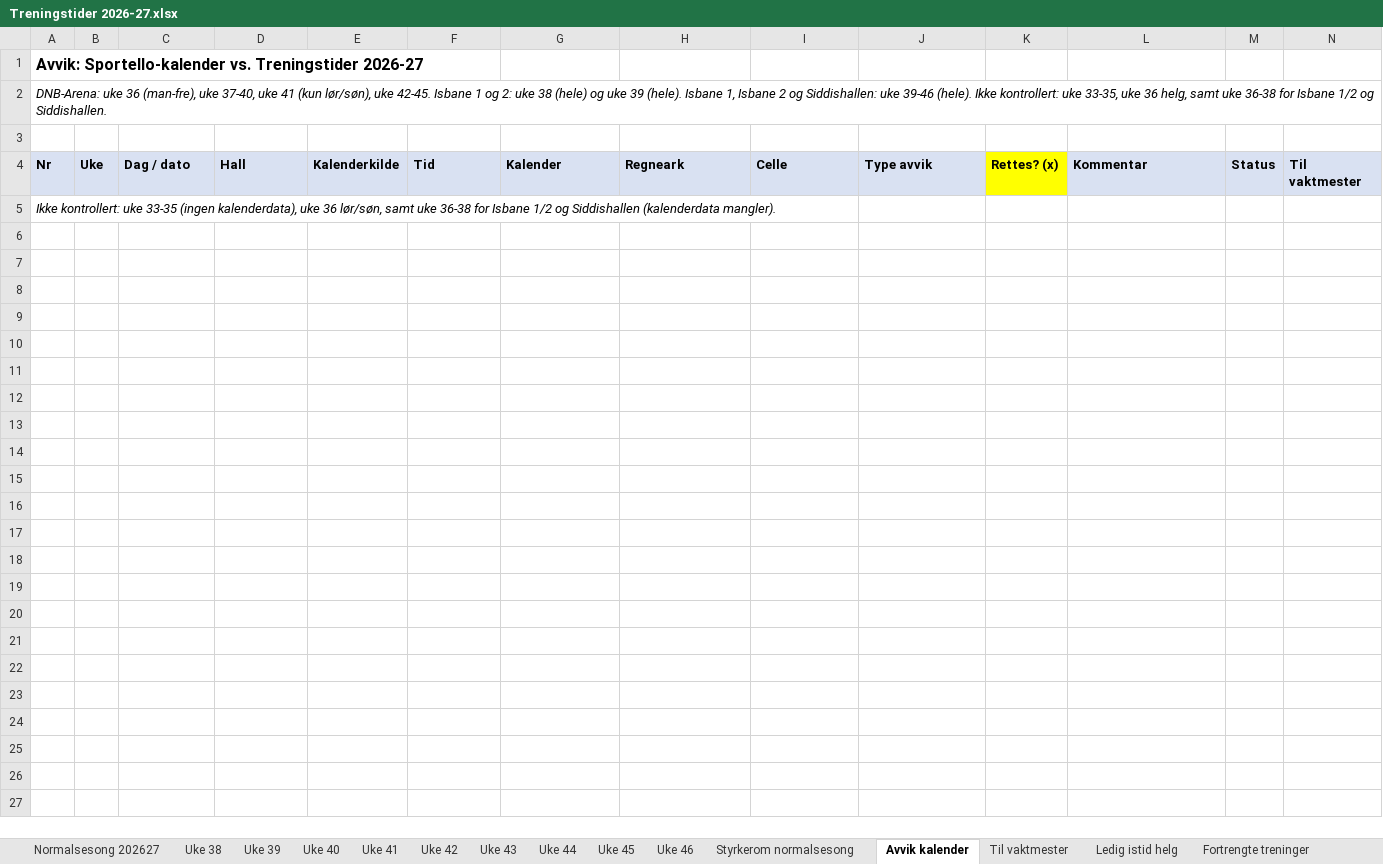
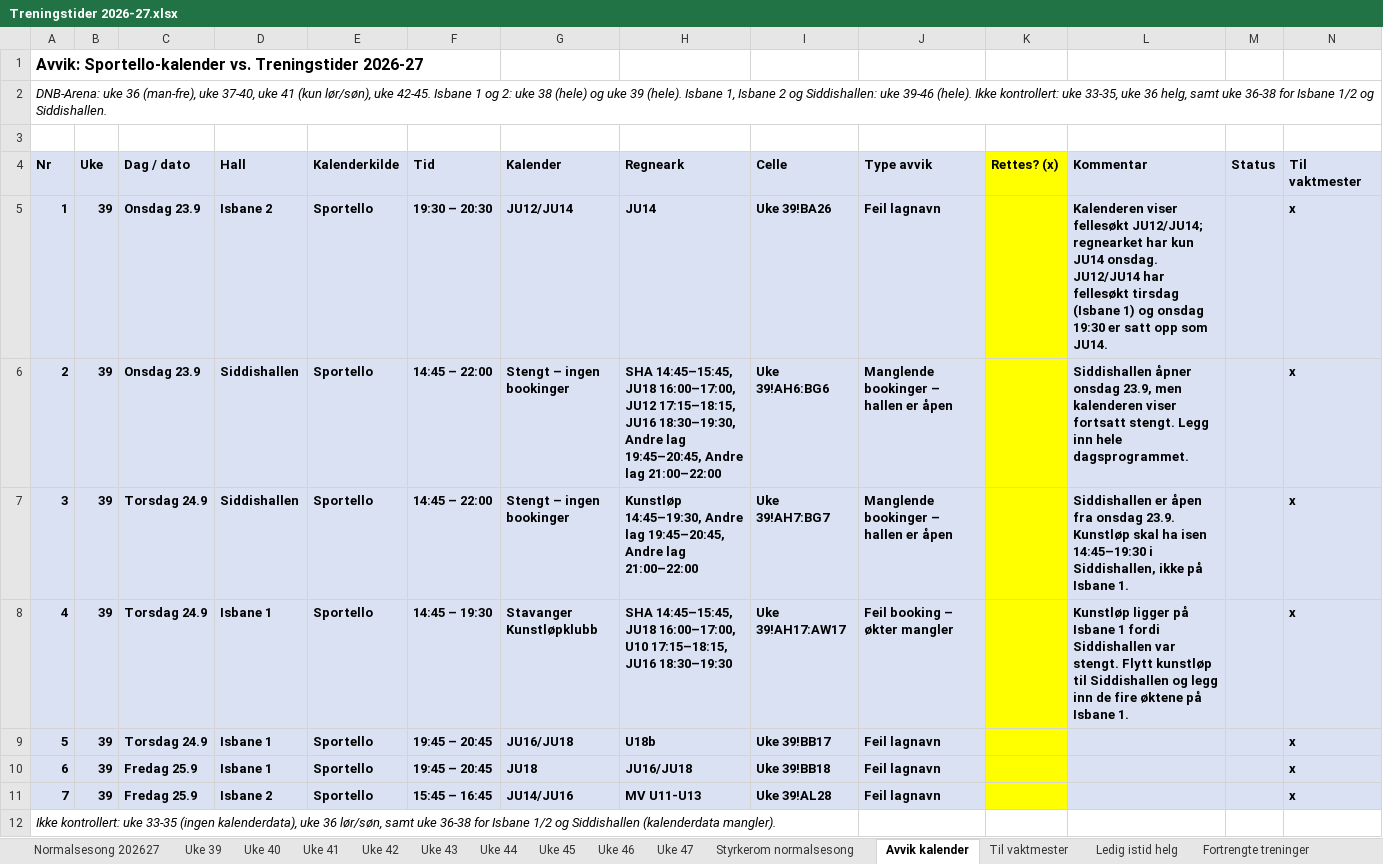
Before and after one commit to vidarstavangerhockey/Treningstider, an Excel workbook: Treningstider 2026-27.xlsx, sheet Avvik kalender, drawn as a sheet; values as stored, in another font and other column widths than the file's, no borders; the diff names each change by its address in the sheet, - before the commit and + after, or states it on an @@ line.

```diff
--- a/Treningstider 2026-27.xlsx (sheet Avvik kalender)
+++ b/Treningstider 2026-27.xlsx (sheet Avvik kalender)
@@ sheet tab hidden: Uke 38 @@
+sheet tab: Uke 47
+row 5: 1 | 39 | Onsdag 23.9 | Isbane 2 | Sportello | 19:30 – 20:30 | JU12/JU14 | JU14 | Uke 39!BA26 | Feil lagnavn |  | Kalenderen viser fellesøkt JU12/JU14; regnearket har kun JU14 onsdag. JU12/JU14 har fellesøkt tirsdag (Isbane 1) og onsdag 19:30 er satt opp som JU14. |  | x
+row 6: 2 | 39 | Onsdag 23.9 | Siddishallen | Sportello | 14:45 – 22:00 | Stengt – ingen bookinger | SHA 14:45–15:45, JU18 16:00–17:00, JU12 17:15–18:15, JU16 18:30–19:30, Andre lag 19:45–20:45, Andre lag 21:00–22:00 | Uke 39!AH6:BG6 | Manglende bookinger – hallen er åpen |  | Siddishallen åpner onsdag 23.9, men kalenderen viser fortsatt stengt. Legg inn hele dagsprogrammet. |  | x
+row 7: 3 | 39 | Torsdag 24.9 | Siddishallen | Sportello | 14:45 – 22:00 | Stengt – ingen bookinger | Kunstløp 14:45–19:30, Andre lag 19:45–20:45, Andre lag 21:00–22:00 | Uke 39!AH7:BG7 | Manglende bookinger – hallen er åpen |  | Siddishallen er åpen fra onsdag 23.9. Kunstløp skal ha isen 14:45–19:30 i Siddishallen, ikke på Isbane 1. |  | x
+row 8: 4 | 39 | Torsdag 24.9 | Isbane 1 | Sportello | 14:45 – 19:30 | Stavanger Kunstløpklubb | SHA 14:45–15:45, JU18 16:00–17:00, U10 17:15–18:15, JU16 18:30–19:30 | Uke 39!AH17:AW17 | Feil booking – økter mangler |  | Kunstløp ligger på Isbane 1 fordi Siddishallen var stengt. Flytt kunstløp til Siddishallen og legg inn de fire øktene på Isbane 1. |  | x
+row 9: 5 | 39 | Torsdag 24.9 | Isbane 1 | Sportello | 19:45 – 20:45 | JU16/JU18 | U18b | Uke 39!BB17 | Feil lagnavn |  |  |  | x
+row 10: 6 | 39 | Fredag 25.9 | Isbane 1 | Sportello | 19:45 – 20:45 | JU18 | JU16/JU18 | Uke 39!BB18 | Feil lagnavn |  |  |  | x
+row 11: 7 | 39 | Fredag 25.9 | Isbane 2 | Sportello | 15:45 – 16:45 | JU14/JU16 | MV U11-U13 | Uke 39!AL28 | Feil lagnavn |  |  |  | x
```
Also changed, not shown: sheet Fortrengte treninger, sheet Uke 41, sheet Ledig istid helg, sheet Til vaktmester, sheet Uke 40, sheet Uke 42, 1 more sheet, formulas that keep their value.
